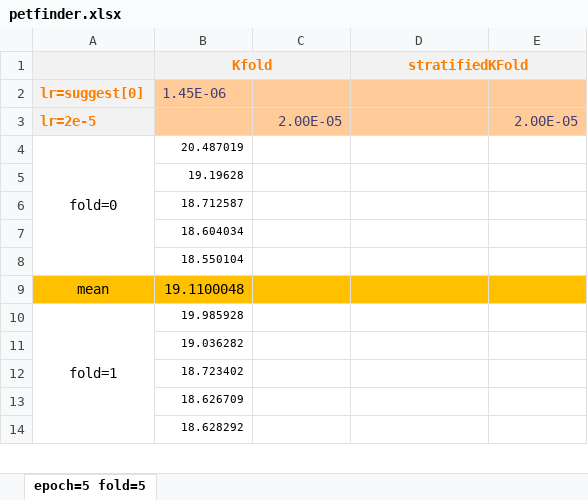
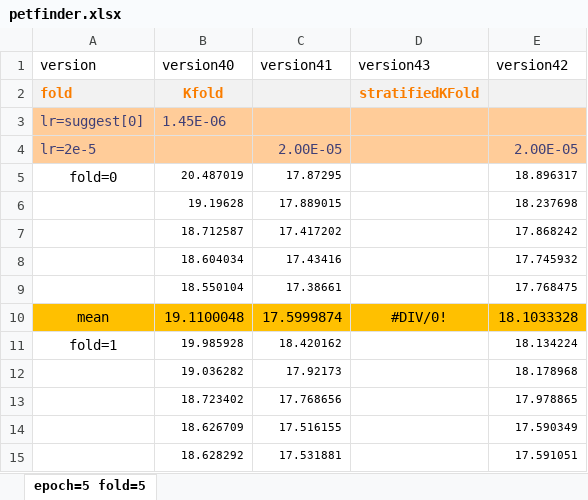
Before and after one commit to ALuckyDeer/LearningDataSorting, an Excel workbook: kaggle_excel/petfinder.xlsx, sheet epoch=5 fold=5, drawn as a sheet; only a part is shown; values as stored, in another font and other column widths than the file's, no borders; charts and pictures and table styles not drawn; removed rows and columns are numbered as before the commit, all else as after; the diff covers the shown part only; the diff names each change by its address in the sheet, - before the commit and + after, or states it on an @@ line.

Commit message:
update excels

```diff
--- a/kaggle_excel/petfinder.xlsx (sheet epoch=5 fold=5)
+++ b/kaggle_excel/petfinder.xlsx (sheet epoch=5 fold=5)
+row 1: version | version40 | version41 | version43 | version42
-A2: (empty)
+A2: fold
-B1:C1 merged
-D1:E1 merged
@@ A3:A4 fill: #F2F2F2 → #FFCC99, bold: on → off, text colour: #FA7D00 → #3F3F76 @@
-A4:A8 merged
-C5: (empty)
+C5: 17.87295
-E5: (empty)
+E5: 18.896317
-C6: (empty)
+C6: 17.889015
-E6: (empty)
+E6: 18.237698
-C7: (empty)
+C7: 17.417202
-E7: (empty)
+E7: 17.868242
-C8: (empty)
+C8: 17.43416
-E8: (empty)
+E8: 17.745932
-C9: (empty)
+C9: 17.38661
-E9: (empty)
+E9: 17.768475
-C10: (empty)
+C10: 17.5999874
-D10: (empty)
+D10: #DIV/0!
-E10: (empty)
+E10: 18.1033328
-A10:A14 merged
-C11: (empty)
+C11: 18.420162
-E11: (empty)
+E11: 18.134224
-C12: (empty)
+C12: 17.92173
-E12: (empty)
+E12: 18.178968
-C13: (empty)
+C13: 17.768656
-E13: (empty)
+E13: 17.978865
-C14: (empty)
+C14: 17.516155
-E14: (empty)
+E14: 17.590349
-C15: (empty)
+C15: 17.531881
-E15: (empty)
+E15: 17.591051
```
Also changed, not shown: 1 added row, 42 edited cells and merged cells elsewhere in this sheet, formulas that keep their value, charts or pictures.
